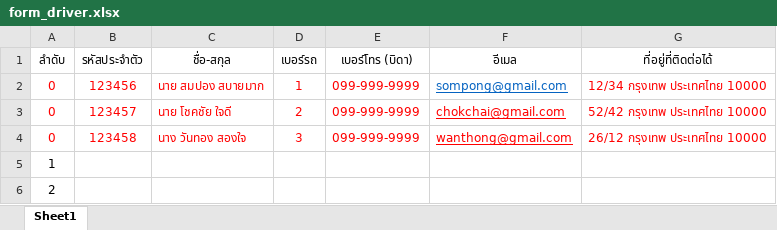
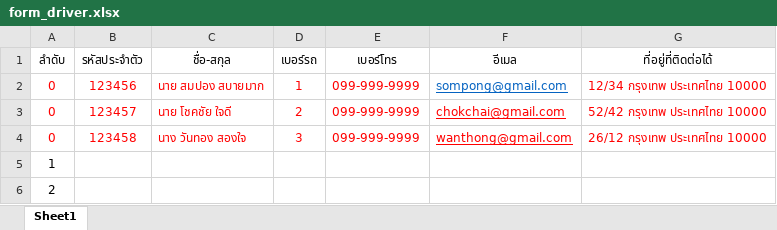
Before and after one commit to prwthub/project_childcare_mobileapp, an Excel workbook: perforkid/database/form_driver.xlsx, sheet Sheet1, drawn as a sheet; only a part is shown; values as stored, in another font and other column widths than the file's, no borders; the diff names each change by its address in the sheet, - before the commit and + after, or states it on an @@ line.

```diff
--- a/perforkid/database/form_driver.xlsx (sheet Sheet1)
+++ b/perforkid/database/form_driver.xlsx (sheet Sheet1)
-E1: เบอร์โทร (บิดา)
+E1: เบอร์โทร
```
Also changed, not shown: perforkid/database/form_car.xlsx, 1 other file.
